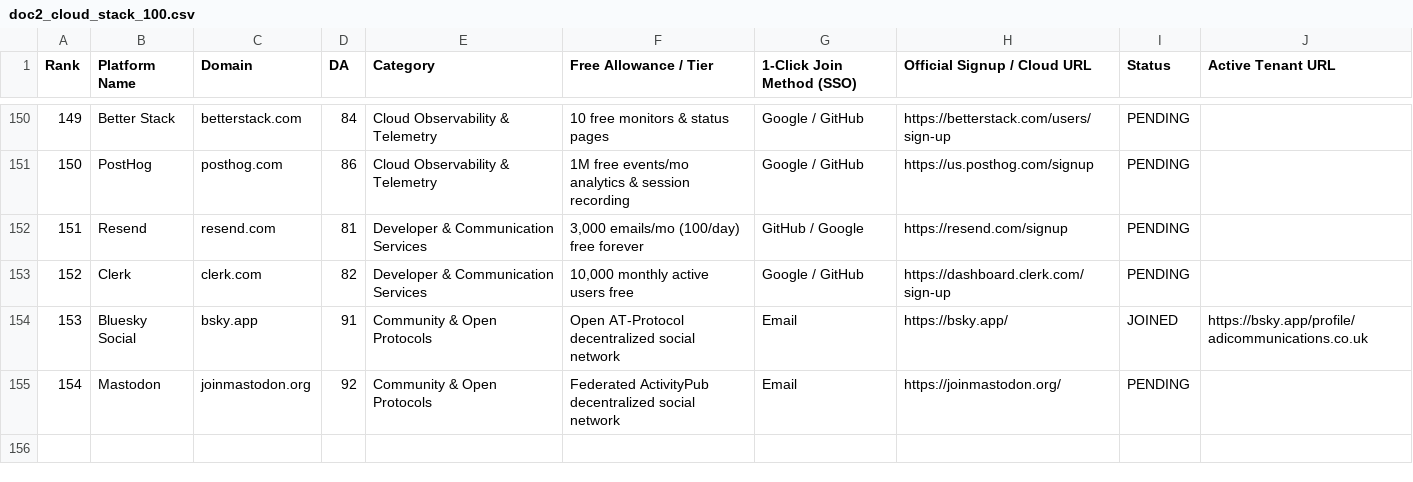
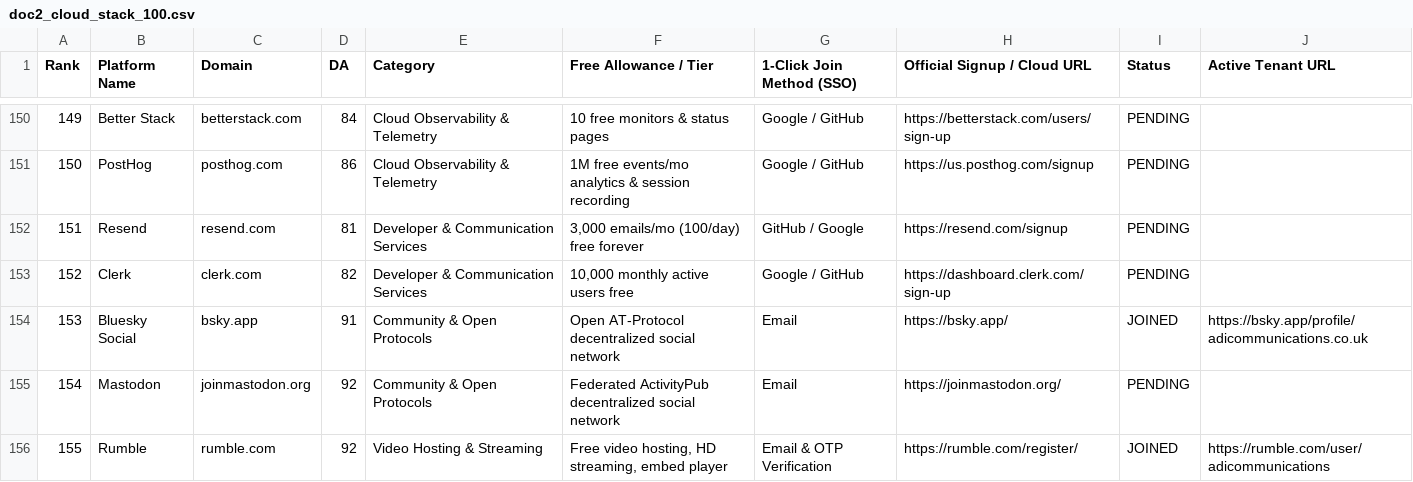
Before and after one commit to gazpearce/cctv-security-hub, a CSV file: doc2_cloud_stack_100.csv, drawn as a sheet; only a part is shown, gaps mark what is left out; the diff names each change by its address in the sheet, - before the commit and + after, or states it on an @@ line.

Commit message:
feat(video-stack): onboard Rumble (DA 92) and DailyMotion (DA 95), enforce two-tier video linking, author Grokpedia citation blueprint and Wikidata payload

```diff
--- a/doc2_cloud_stack_100.csv
+++ b/doc2_cloud_stack_100.csv
+row 156: 155 | Rumble | rumble.com | 92 | Video Hosting & Streaming | Free video hosting, HD streaming, embed player | Email & OTP Verification | https://rumble.com/register/ | JOINED | https://rumble.com/user/adicommunications
```
Also changed, not shown: 8 other files.
